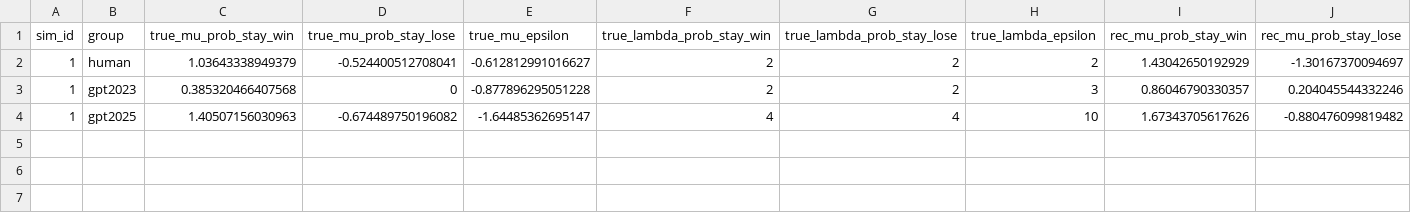
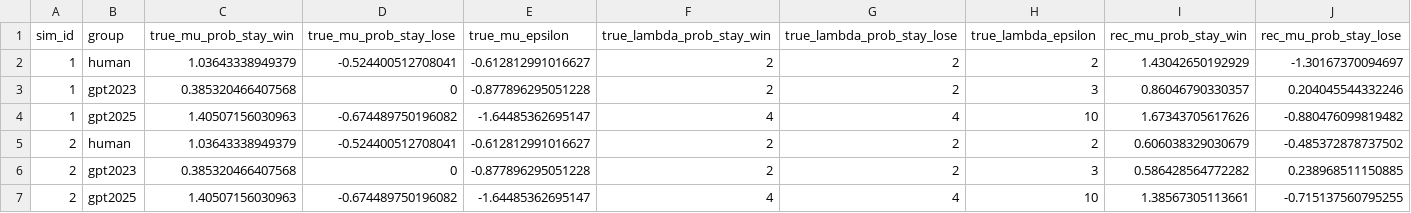
Before and after one commit to Igiwigi/IGT_GPT_DecisionMaking2026, a CSV file: src/3_simulation/WSLS/recovery/results/group_diff/group_params_recovery.csv, drawn as a sheet; only a part is shown; rows hold the shown columns only; the diff names each change by its address in the sheet, - before the commit and + after, or states it on an @@ line.

Commit message:
small progress in grp diff recovery, still working on it

```diff
--- a/src/3_simulation/WSLS/recovery/results/group_diff/group_params_recovery.csv
+++ b/src/3_simulation/WSLS/recovery/results/group_diff/group_params_recovery.csv
+row 5: 2 | human | 1.03643338949379 | -0.524400512708041 | -0.612812991016627 | 2 | 2 | 2 | 0.606038329030679 | -0.485372878737502
+row 6: 2 | gpt2023 | 0.385320466407568 | 0 | -0.877896295051228 | 2 | 2 | 3 | 0.586428564772282 | 0.238968511150885
+row 7: 2 | gpt2025 | 1.40507156030963 | -0.674489750196082 | -1.64485362695147 | 4 | 4 | 10 | 1.38567305113661 | -0.715137560795255
```
Also changed, not shown: src/3_simulation/WSLS/recovery/results/group_diff/group_contrasts_recovery.csv, 4 other files.
